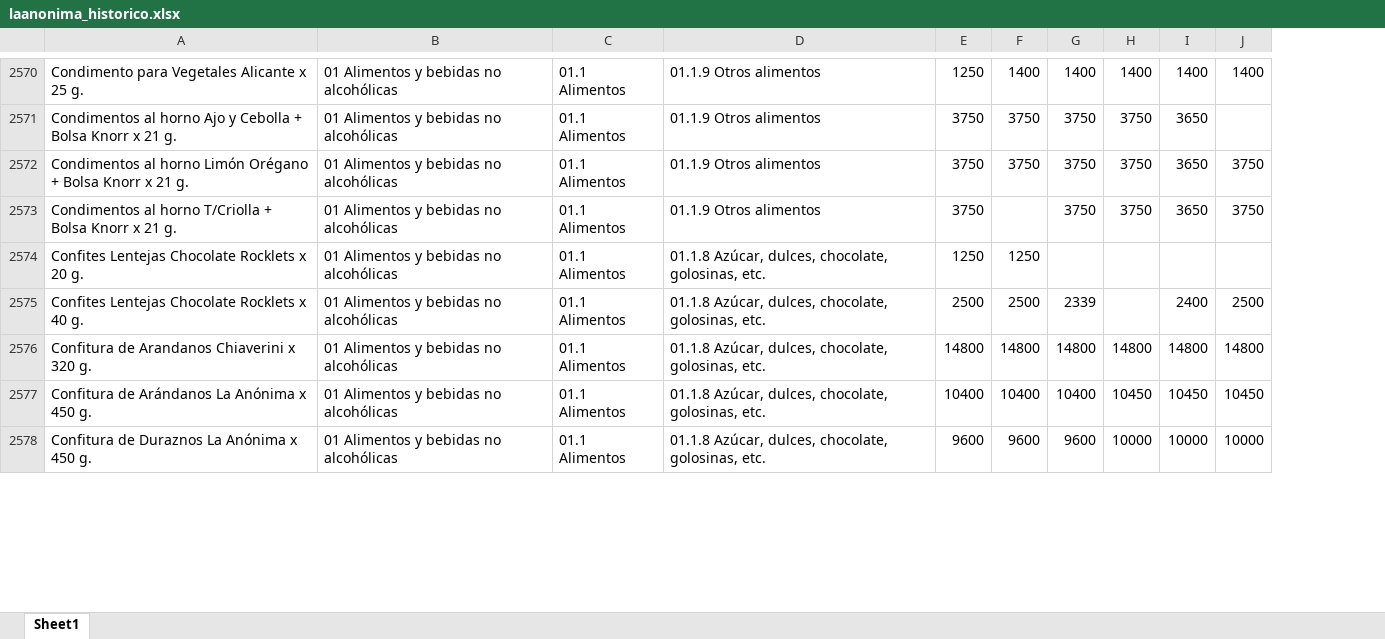
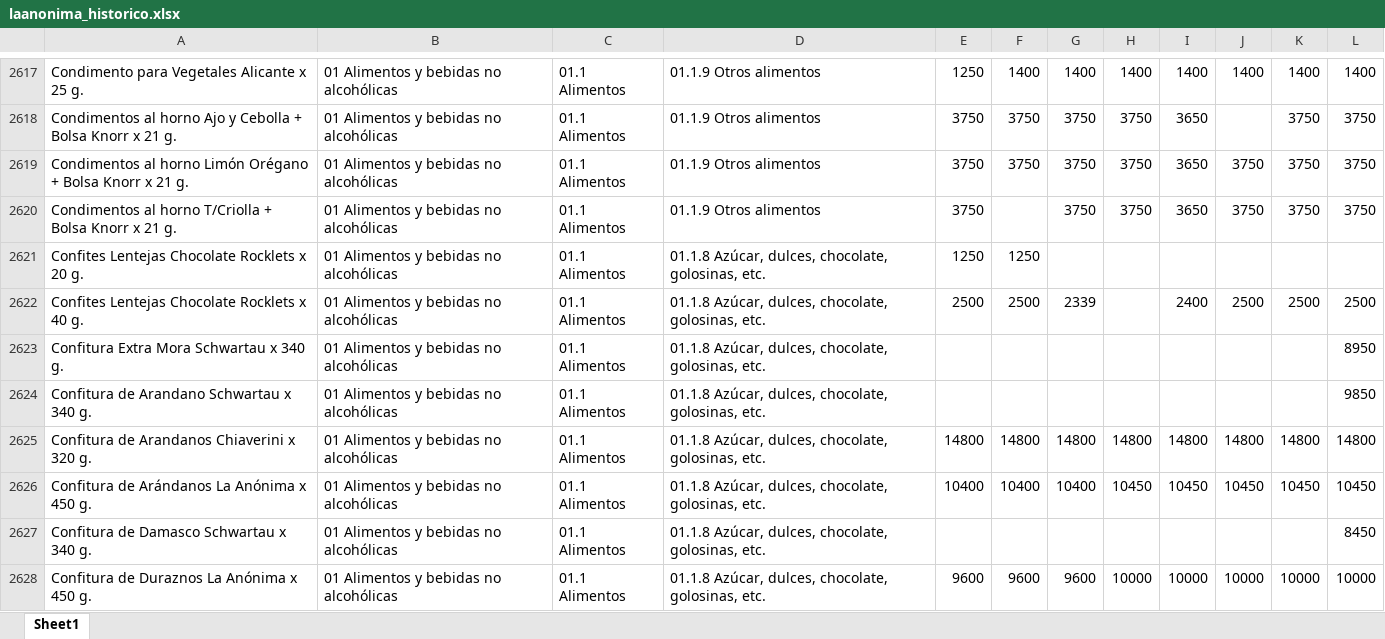
Before and after one commit to AgustinRivasBergant1995/monitor-precios, an Excel workbook: datos/laanonima_historico.xlsx, sheet Sheet1, drawn as a sheet; only a part is shown, gaps mark what is left out; values as stored, in another font and other column widths than the file's, no borders; the diff covers the shown part only; the diff names each change by its address in the sheet, - before the commit and + after, or states it on an @@ line.

```diff
--- a/datos/laanonima_historico.xlsx (sheet Sheet1)
+++ b/datos/laanonima_historico.xlsx (sheet Sheet1)
+column K, rows 2617-2622: 1400 | 3750 | 3750 | 3750 |  | 2500; rows 2625-2626: 14800 | 10450; row 2628: 10000
+column L, rows 2617-2622: 1400 | 3750 | 3750 | 3750 |  | 2500; rows 2625-2626: 14800 | 10450; row 2628: 10000
+row 2623: Confitura Extra Mora Schwartau x 340 g. | 01 Alimentos y bebidas no alcohólicas | 01.1 Alimentos | 01.1.8 Azúcar, dulces, chocolate, golosinas, etc. |  |  |  |  |  |  |  | 8950
+row 2624: Confitura de Arandano Schwartau x 340 g. | 01 Alimentos y bebidas no alcohólicas | 01.1 Alimentos | 01.1.8 Azúcar, dulces, chocolate, golosinas, etc. |  |  |  |  |  |  |  | 9850
+row 2627: Confitura de Damasco Schwartau x 340 g. | 01 Alimentos y bebidas no alcohólicas | 01.1 Alimentos | 01.1.8 Azúcar, dulces, chocolate, golosinas, etc. |  |  |  |  |  |  |  | 8450
```
Also changed, not shown: 163 added rows elsewhere in this sheet, datos/eltodo_historico.xlsx, 1 other file.
